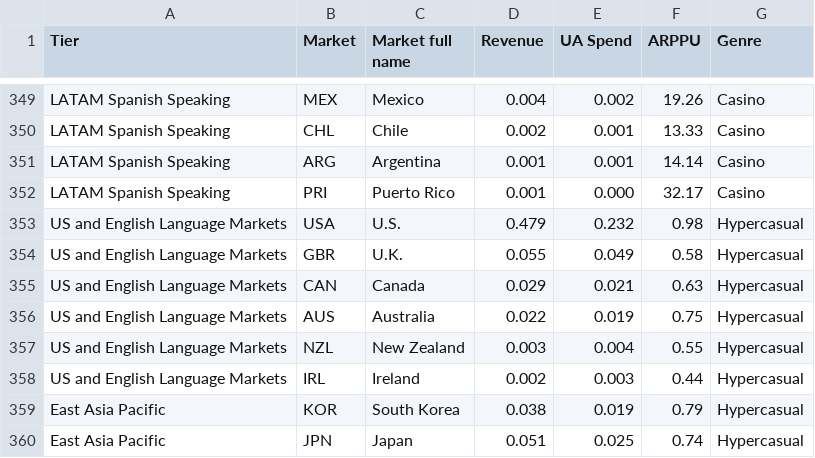
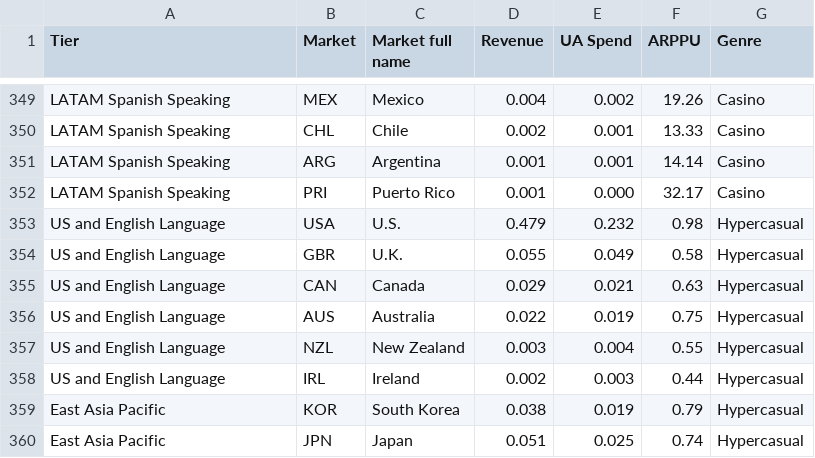
Before and after one commit to fbecerra/moloco-visualizations, a CSV file: data/data-viz6.csv, drawn as a sheet; only a part is shown, gaps mark what is left out; the diff covers the shown part only.

```diff
--- a/data/data-viz6.csv
+++ b/data/data-viz6.csv
@@ -352,8 +352,8 @@ LATAM Spanish Speaking,ARG,Argentina,0.001,0.001,14.14,Casino
 LATAM Spanish Speaking,PRI,Puerto Rico,0.001,0.000,32.17,Casino
-US and English Language Markets,USA,U.S.,0.479,0.232,0.98,Hypercasual
-US and English Language Markets,GBR,U.K.,0.055,0.049,0.58,Hypercasual
-US and English Language Markets,CAN,Canada,0.029,0.021,0.63,Hypercasual
-US and English Language Markets,AUS,Australia,0.022,0.019,0.75,Hypercasual
-US and English Language Markets,NZL,New Zealand,0.003,0.004,0.55,Hypercasual
-US and English Language Markets,IRL,Ireland,0.002,0.003,0.44,Hypercasual
+US and English Language,USA,U.S.,0.479,0.232,0.98,Hypercasual
+US and English Language,GBR,U.K.,0.055,0.049,0.58,Hypercasual
+US and English Language,CAN,Canada,0.029,0.021,0.63,Hypercasual
+US and English Language,AUS,Australia,0.022,0.019,0.75,Hypercasual
+US and English Language,NZL,New Zealand,0.003,0.004,0.55,Hypercasual
+US and English Language,IRL,Ireland,0.002,0.003,0.44,Hypercasual
 East Asia Pacific,KOR,South Korea,0.038,0.019,0.79,Hypercasual
```
Also changed, not shown: 36 edited cells elsewhere in this file.
